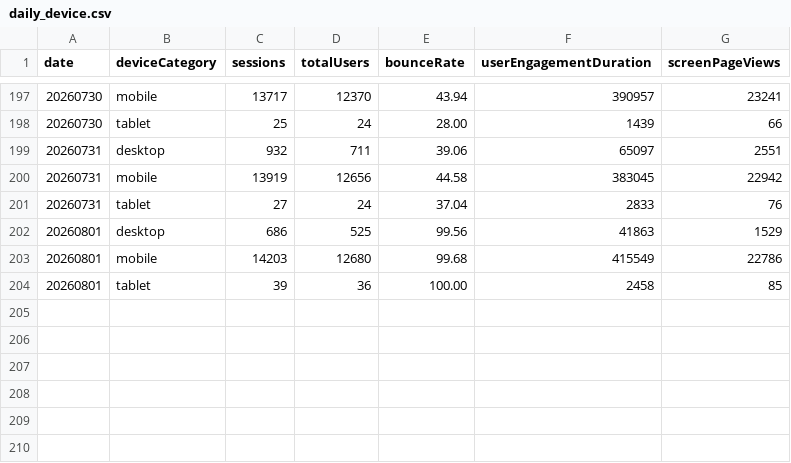
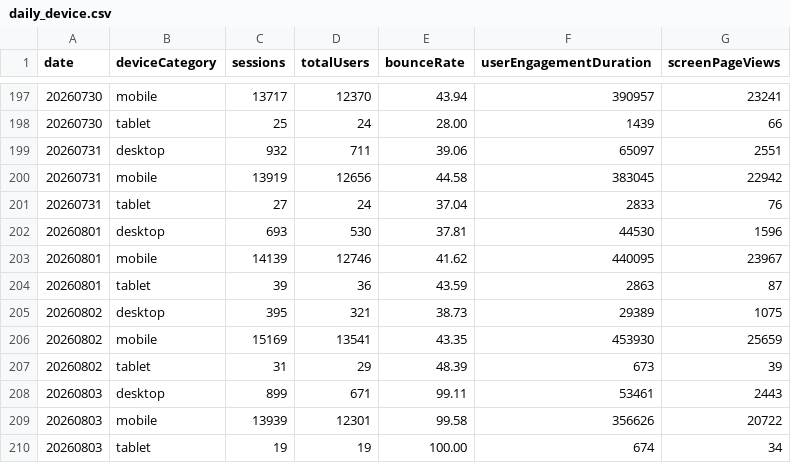
Before and after one commit to Lucira-Jewelry/WebsiteCRO, a CSV file: data/daily_device.csv, drawn as a sheet; only a part is shown, gaps mark what is left out.

```diff
--- a/data/daily_device.csv
+++ b/data/daily_device.csv
@@ -201,4 +201,10 @@
 "20260731","tablet","27","24","37.04","2833","76"
-"20260801","desktop","686","525","99.56","41863","1529"
-"20260801","mobile","14203","12680","99.68","415549","22786"
-"20260801","tablet","39","36","100.00","2458","85"
+"20260801","desktop","693","530","37.81","44530","1596"
+"20260801","mobile","14139","12746","41.62","440095","23967"
+"20260801","tablet","39","36","43.59","2863","87"
+"20260802","desktop","395","321","38.73","29389","1075"
+"20260802","mobile","15169","13541","43.35","453930","25659"
+"20260802","tablet","31","29","48.39","673","39"
+"20260803","desktop","899","671","99.11","53461","2443"
+"20260803","mobile","13939","12301","99.58","356626","20722"
+"20260803","tablet","19","19","100.00","674","34"
```
Also changed, not shown: data/daily_clarity.csv, data/daily_funnel.csv, 18 other files.
